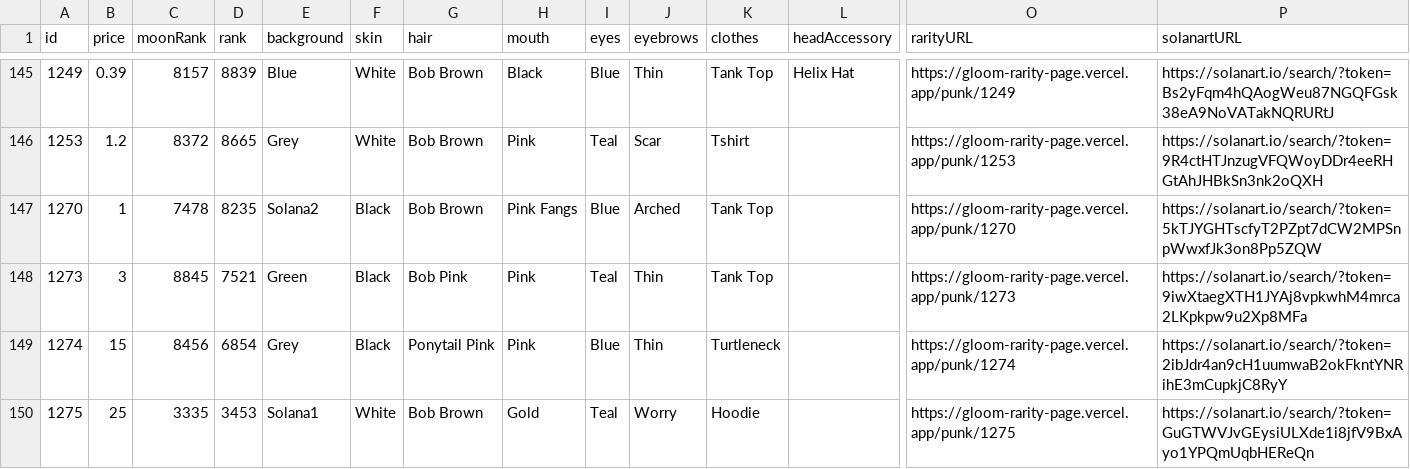
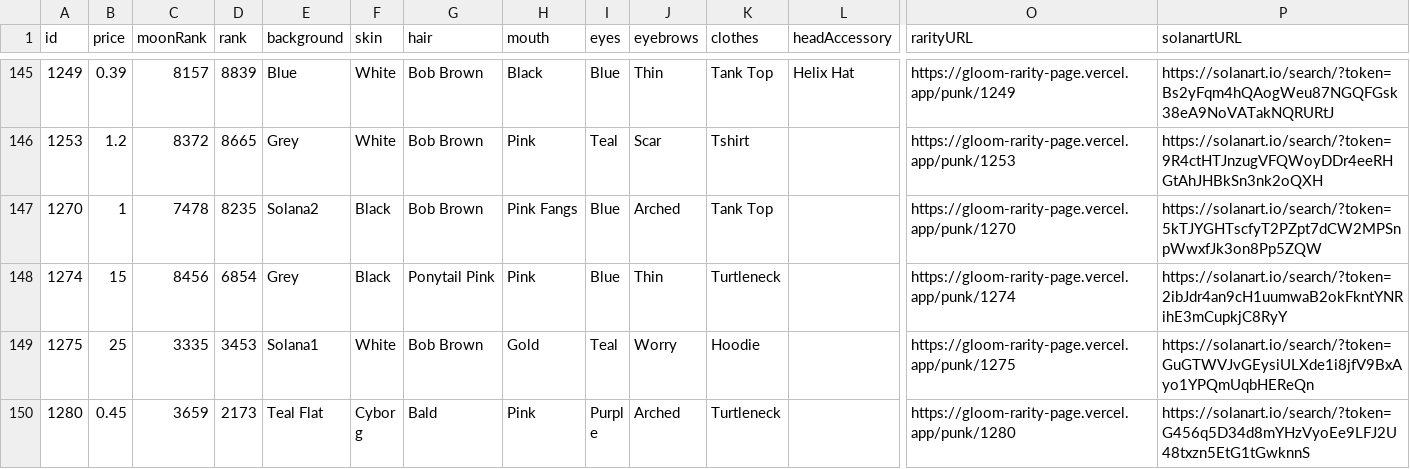
Before and after one commit to braposo/gloom-monitor, a CSV file: gloom-data-solanart.csv, drawn as a sheet; only a part is shown, gaps mark what is left out; the shorter side is filled out with more unchanged rows; rows hold the shown columns only; the diff names each change by its address in the sheet, - before the commit and + after, or states it on an @@ line.

Commit message:
Flat: latest data (2021-11-23T15:23:09.006Z) {   "date": "2021-11-23T15:23:09.006Z",   "files": [     {       "name": "gloom-data-solanart.csv",       "deltaBytes": -192,       "source": "https://qzlsklfacc.medianetwork.cloud/nft_for_sale?collection=gloompunk"     },     {       "name": "gloom-picks-solanart.csv",       "deltaBytes": 0,       "source": "https://qzlsklfacc.medianetwork.cloud/nft_for_sale?collection=gloompunk"     }   ] }

```diff
--- a/gloom-data-solanart.csv
+++ b/gloom-data-solanart.csv
-row 148: 1273 | 3 | 8845 | 7521 | Green | Black | Bob Pink | Pink | Teal | Thin | Tank Top |  | https://gloom-rarity-page.vercel.app/punk/1273 | https://solanart.io/search/?token=9iwXtaegXTH1JYAj8vpkwhM4mrca2LKpkpw9u2Xp8MFa
```
Also changed, not shown: gloom-picks-solanart.csv.
